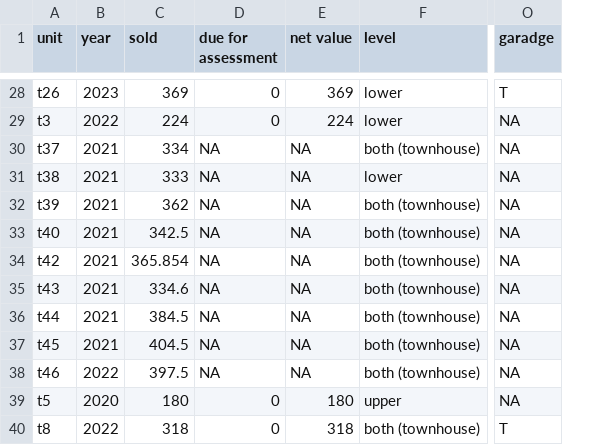
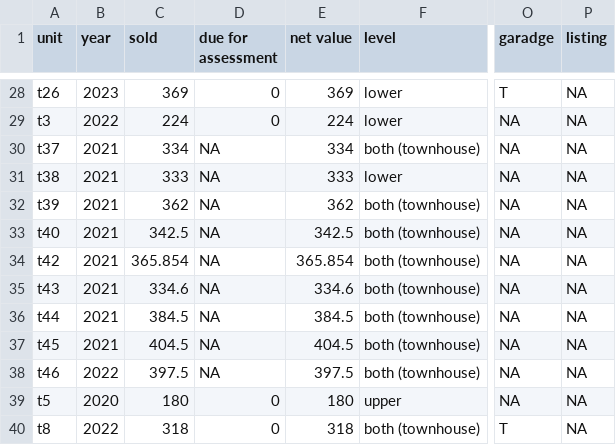
Before and after one commit to judgelord/comps, a CSV file: data/comps.csv, drawn as a sheet; only a part is shown, gaps mark what is left out; the diff covers the shown part only; the diff names each change by its address in the sheet, - before the commit and + after, or states it on an @@ line.

```diff
--- a/data/comps.csv
+++ b/data/comps.csv
+column P (listing), rows 28-40: all NA
-E30 (net value): NA
+E30 (net value): 334
-E31 (net value): NA
+E31 (net value): 333
-E32 (net value): NA
+E32 (net value): 362
-E33 (net value): NA
+E33 (net value): 342.5
-E34 (net value): NA
+E34 (net value): 365.854
-E35 (net value): NA
+E35 (net value): 334.6
-E36 (net value): NA
+E36 (net value): 384.5
-E37 (net value): NA
+E37 (net value): 404.5
-E38 (net value): NA
+E38 (net value): 397.5
```
Also changed, not shown: 36 edited cells elsewhere in this file, 2 other files.
